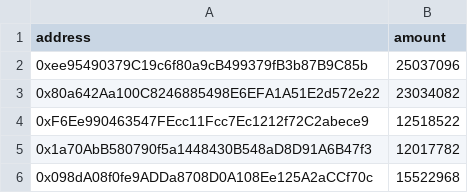
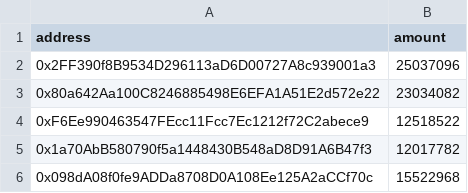
Before and after one commit to VIVI-Agent/VIVI-token-contracts, a CSV file: scripts/claim-addresses.csv, drawn as a sheet; only a part is shown.

```diff
--- a/scripts/claim-addresses.csv
+++ b/scripts/claim-addresses.csv
@@ -1,3 +1,3 @@
 address,amount
-0xee95490379C19c6f80a9cB499379fB3b87B9C85b,25037096
+0x2FF390f8B9534D296113aD6D00727A8c939001a3,25037096
 0x80a642Aa100C8246885498E6EFA1A51E2d572e22,23034082
```
Also changed, not shown: 9 other files.
